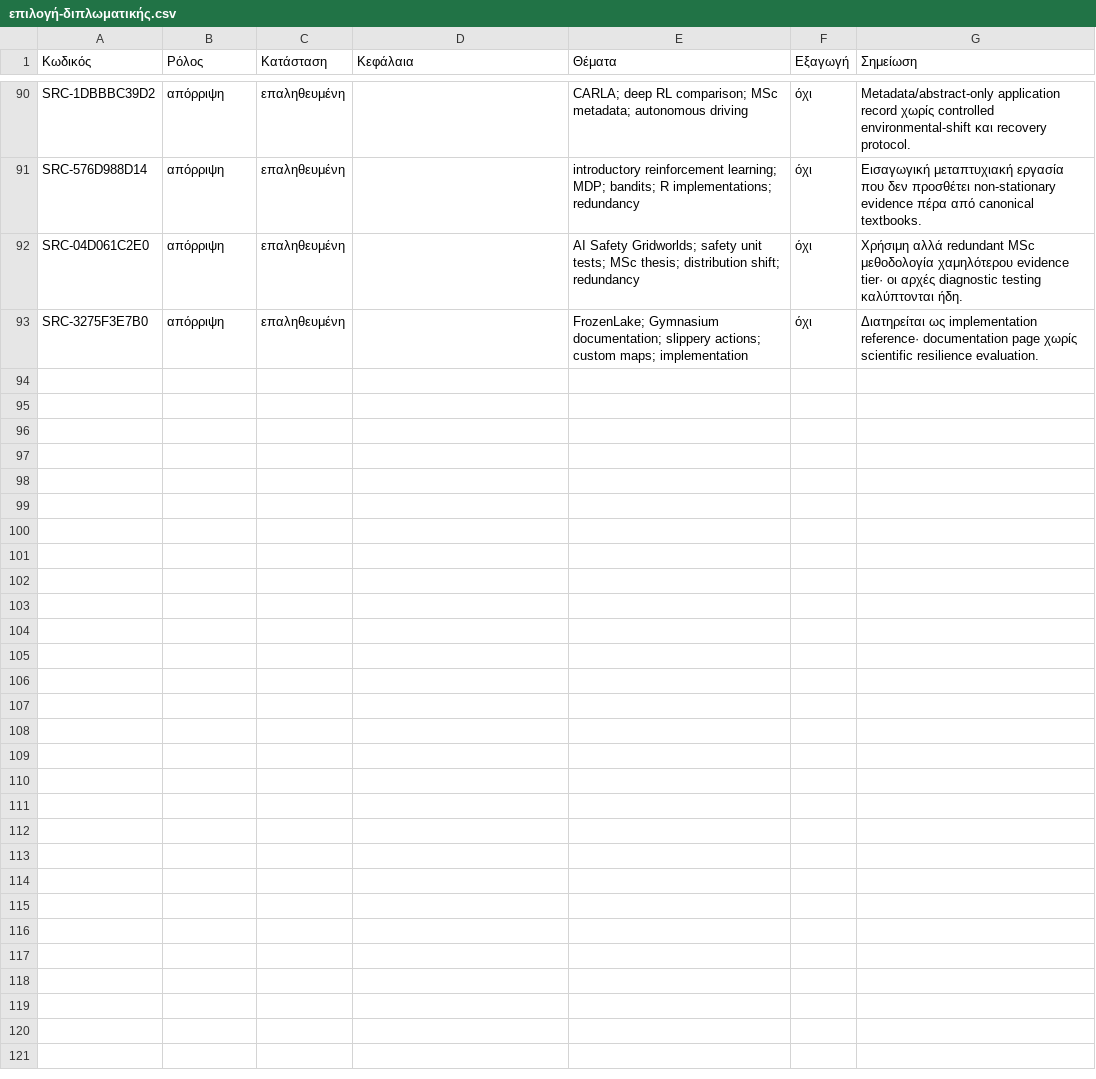
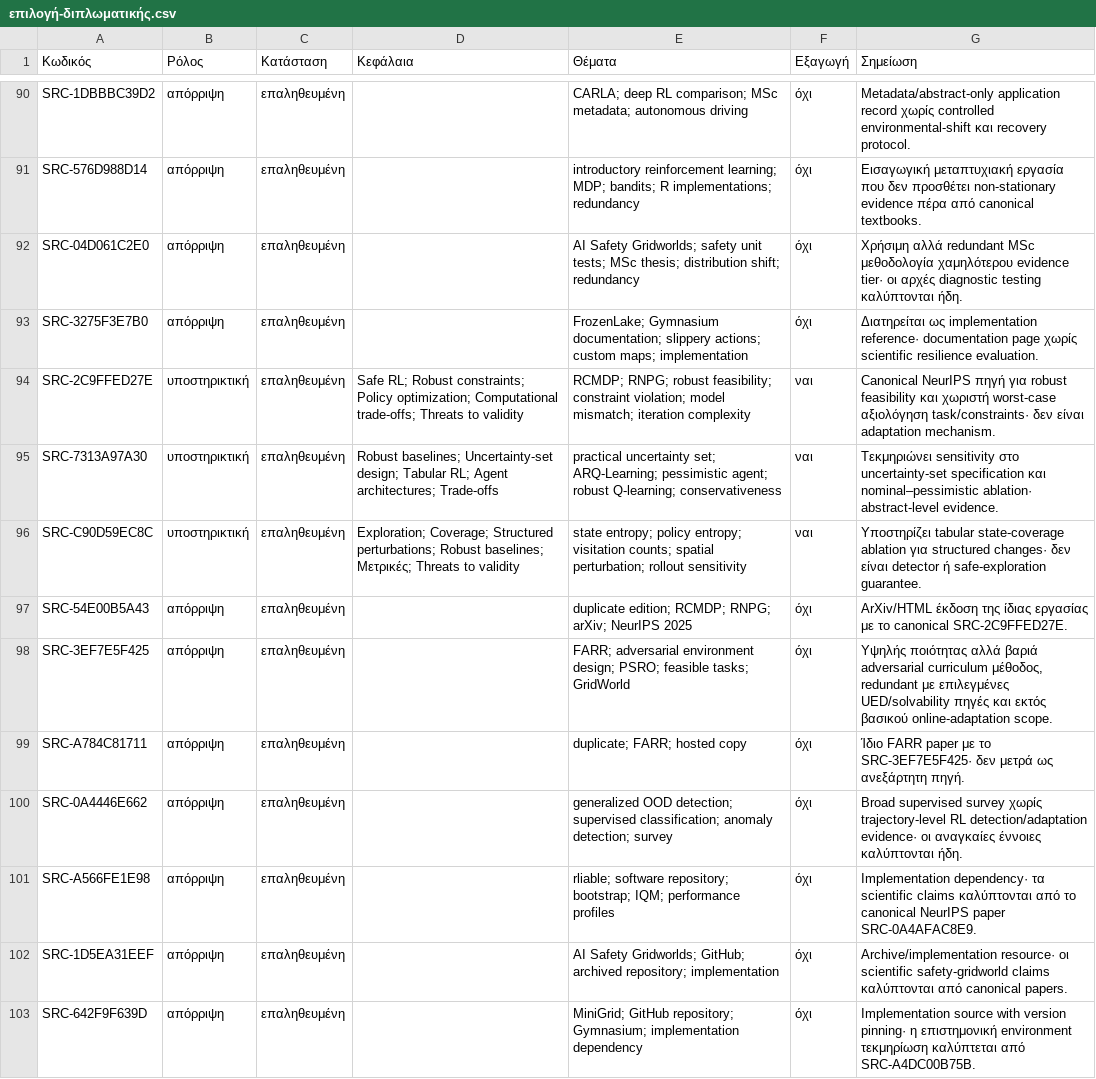
Before and after one commit to MariosGiannakaras/ThesisBibliography, a CSV file: κατάλογος/επιλογή-διπλωματικής.csv, drawn as a sheet; only a part is shown, gaps mark what is left out; the diff names each change by its address in the sheet, - before the commit and + after, or states it on an @@ line.

Commit message:
Επιστημονική ανάλυση 21: ενημέρωση curated επιλογής

```diff
--- a/κατάλογος/επιλογή-διπλωματικής.csv
+++ b/κατάλογος/επιλογή-διπλωματικής.csv
+row 94: SRC-2C9FFED27E | υποστηρικτική | επαληθευμένη | Safe RL; Robust constraints; Policy optimization; Computational trade-offs; Threats to validity | RCMDP; RNPG; robust feasibility; constraint violation; model mismatch; iteration complexity | ναι | Canonical NeurIPS πηγή για robust feasibility και χωριστή worst-case αξιολόγηση task/constraints· δεν είναι adaptation mechanism.
+row 95: SRC-7313A97A30 | υποστηρικτική | επαληθευμένη | Robust baselines; Uncertainty-set design; Tabular RL; Agent architectures; Trade-offs | practical uncertainty set; ARQ-Learning; pessimistic agent; robust Q-learning; conservativeness | ναι | Τεκμηριώνει sensitivity στο uncertainty-set specification και nominal–pessimistic ablation· abstract-level evidence.
+row 96: SRC-C90D59EC8C | υποστηρικτική | επαληθευμένη | Exploration; Coverage; Structured perturbations; Robust baselines; Μετρικές; Threats to validity | state entropy; policy entropy; visitation counts; spatial perturbation; rollout sensitivity | ναι | Υποστηρίζει tabular state-coverage ablation για structured changes· δεν είναι detector ή safe-exploration guarantee.
+row 97: SRC-54E00B5A43 | απόρριψη | επαληθευμένη |  | duplicate edition; RCMDP; RNPG; arXiv; NeurIPS 2025 | όχι | ArXiv/HTML έκδοση της ίδιας εργασίας με το canonical SRC-2C9FFED27E.
+row 98: SRC-3EF7E5F425 | απόρριψη | επαληθευμένη |  | FARR; adversarial environment design; PSRO; feasible tasks; GridWorld | όχι | Υψηλής ποιότητας αλλά βαριά adversarial curriculum μέθοδος, redundant με επιλεγμένες UED/solvability πηγές και εκτός βασικού online-adaptation scope.
+row 99: SRC-A784C81711 | απόρριψη | επαληθευμένη |  | duplicate; FARR; hosted copy | όχι | Ίδιο FARR paper με το SRC-3EF7E5F425· δεν μετρά ως ανεξάρτητη πηγή.
+row 100: SRC-0A4446E662 | απόρριψη | επαληθευμένη |  | generalized OOD detection; supervised classification; anomaly detection; survey | όχι | Broad supervised survey χωρίς trajectory-level RL detection/adaptation evidence· οι αναγκαίες έννοιες καλύπτονται ήδη.
+row 101: SRC-A566FE1E98 | απόρριψη | επαληθευμένη |  | rliable; software repository; bootstrap; IQM; performance profiles | όχι | Implementation dependency· τα scientific claims καλύπτονται από το canonical NeurIPS paper SRC-0A4AFAC8E9.
+row 102: SRC-1D5EA31EEF | απόρριψη | επαληθευμένη |  | AI Safety Gridworlds; GitHub; archived repository; implementation | όχι | Archive/implementation resource· οι scientific safety-gridworld claims καλύπτονται από canonical papers.
+row 103: SRC-642F9F639D | απόρριψη | επαληθευμένη |  | MiniGrid; GitHub repository; Gymnasium; implementation dependency | όχι | Implementation source with version pinning· η επιστημονική environment τεκμηρίωση καλύπτεται από SRC-A4DC00B75B.
```
